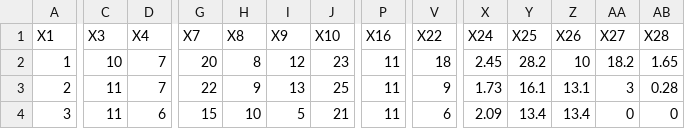
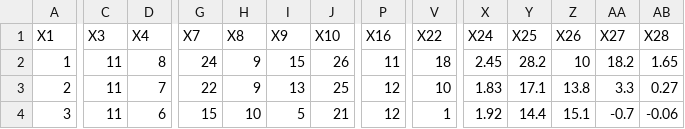
Before and after one commit to Bustami/fpl_team_strength_data, a CSV file: pl_team_performance_raw_data.csv, drawn as a sheet; only a part is shown, gaps mark what is left out; the diff covers the shown part only; the diff names each change by its address in the sheet, - before the commit and + after, or states it on an @@ line.

```diff
--- a/pl_team_performance_raw_data.csv
+++ b/pl_team_performance_raw_data.csv
-C2 (X3): 10
+C2 (X3): 11
-D2 (X4): 7
+D2 (X4): 8
-G2 (X7): 20
+G2 (X7): 24
-H2 (X8): 8
+H2 (X8): 9
-I2 (X9): 12
+I2 (X9): 15
-J2 (X10): 23
+J2 (X10): 26
-P3:P4 (X16): 11
+P3:P4 (X16): 12
-V3 (X22): 9
+V3 (X22): 10
-X3 (X24): 1.73
+X3 (X24): 1.83
-Y3 (X25): 16.1
+Y3 (X25): 17.1
-Z3 (X26): 13.1
+Z3 (X26): 13.8
-AA3 (X27): 3
+AA3 (X27): 3.3
-AB3 (X28): 0.28
+AB3 (X28): 0.27
-V4 (X22): 6
+V4 (X22): 1
-X4 (X24): 2.09
+X4 (X24): 1.92
-Y4 (X25): 13.4
+Y4 (X25): 14.4
-Z4 (X26): 13.4
+Z4 (X26): 15.1
-AA4 (X27): 0
+AA4 (X27): -0.7
-AB4 (X28): 0
+AB4 (X28): -0.06
```
Also changed, not shown: 135 edited cells elsewhere in this file, pl_pending_games.csv.
